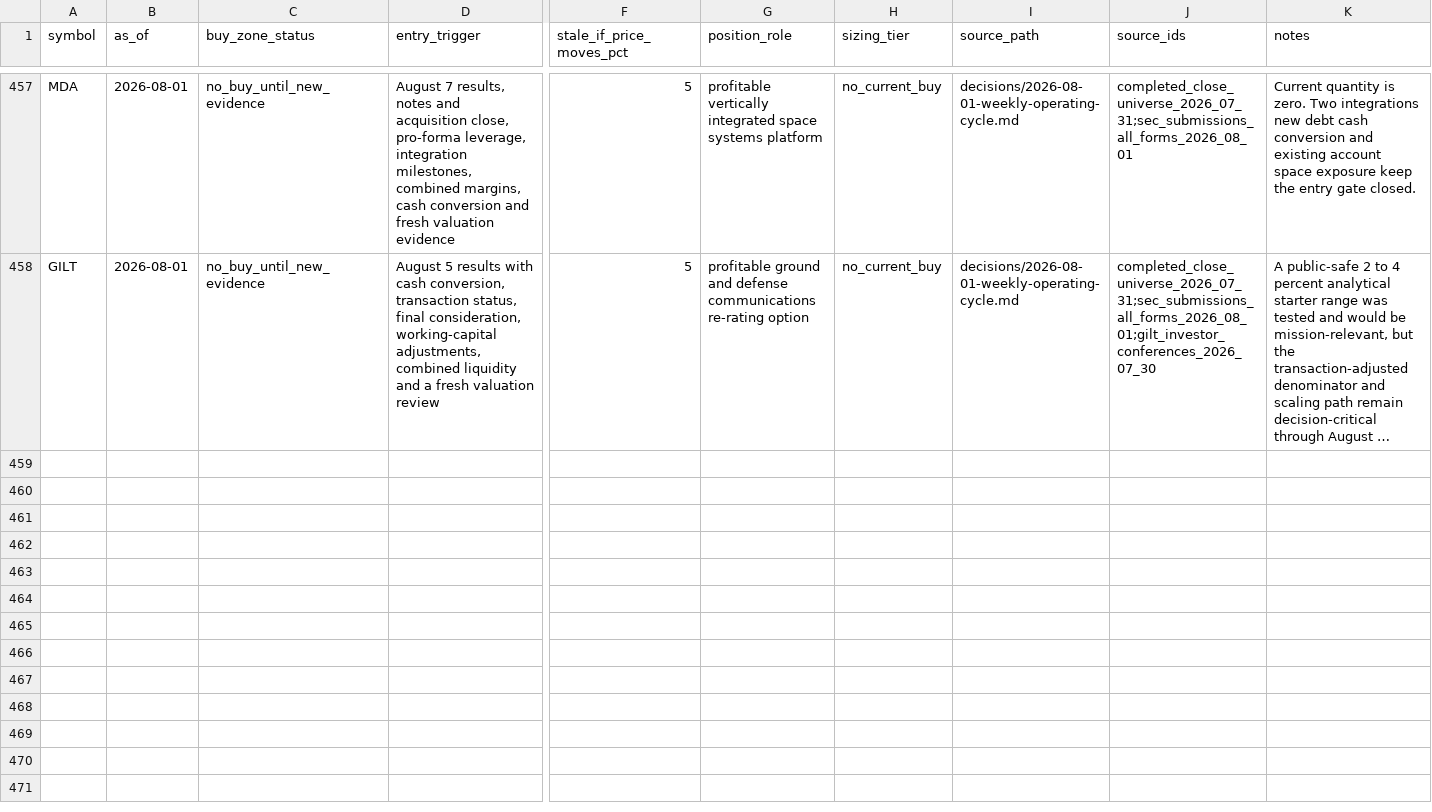
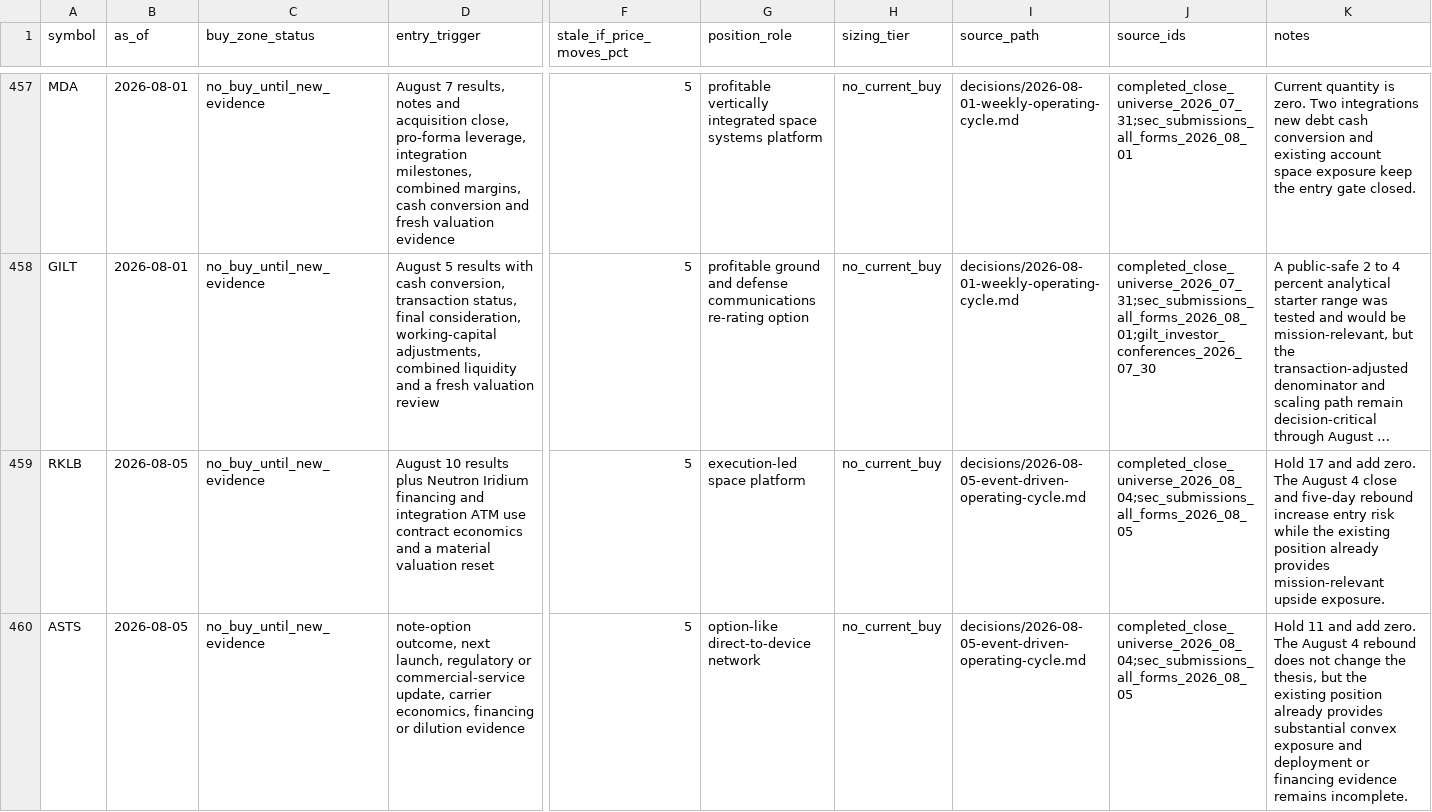
Before and after one commit to WineChord/invest, a CSV file: research/buy-zones.csv, drawn as a sheet; only a part is shown, gaps mark what is left out; long unchanged cells end in …; rows hold the shown columns only; the diff covers the shown part only; the diff names each change by its address in the sheet, - before the commit and + after, or states it on an @@ line.

Commit message:
Refresh August 5 investment research

```diff
--- a/research/buy-zones.csv
+++ b/research/buy-zones.csv
+row 459: RKLB | 2026-08-05 | no_buy_until_new_evidence | August 10 results plus Neutron Iridium financing and integration ATM use contract economics and a material valuation reset | 5 | execution-led space platform | no_current_buy | decisions/2026-08-05-event-driven-operating-cycle.md | completed_close_universe_2026_08_04;sec_submissions_all_forms_2026_08_05 | Hold 17 and add zero. The August 4 close and five-day rebound increase entry risk while the existing position already provides mission-relevant upside exposure.
+row 460: ASTS | 2026-08-05 | no_buy_until_new_evidence | note-option outcome, next launch, regulatory or commercial-service update, carrier economics, financing or dilution evidence | 5 | option-like direct-to-device network | no_current_buy | decisions/2026-08-05-event-driven-operating-cycle.md | completed_close_universe_2026_08_04;sec_submissions_all_forms_2026_08_05 | Hold 11 and add zero. The August 4 rebound does not change the thesis, but the existing position already provides substantial convex exposure and deployment or financing evidence remains incomplete.
```
Also changed, not shown: 6 added rows elsewhere in this file, data/market/company_metrics.csv, data/market/share-count-overrides.csv, 22 other files.
